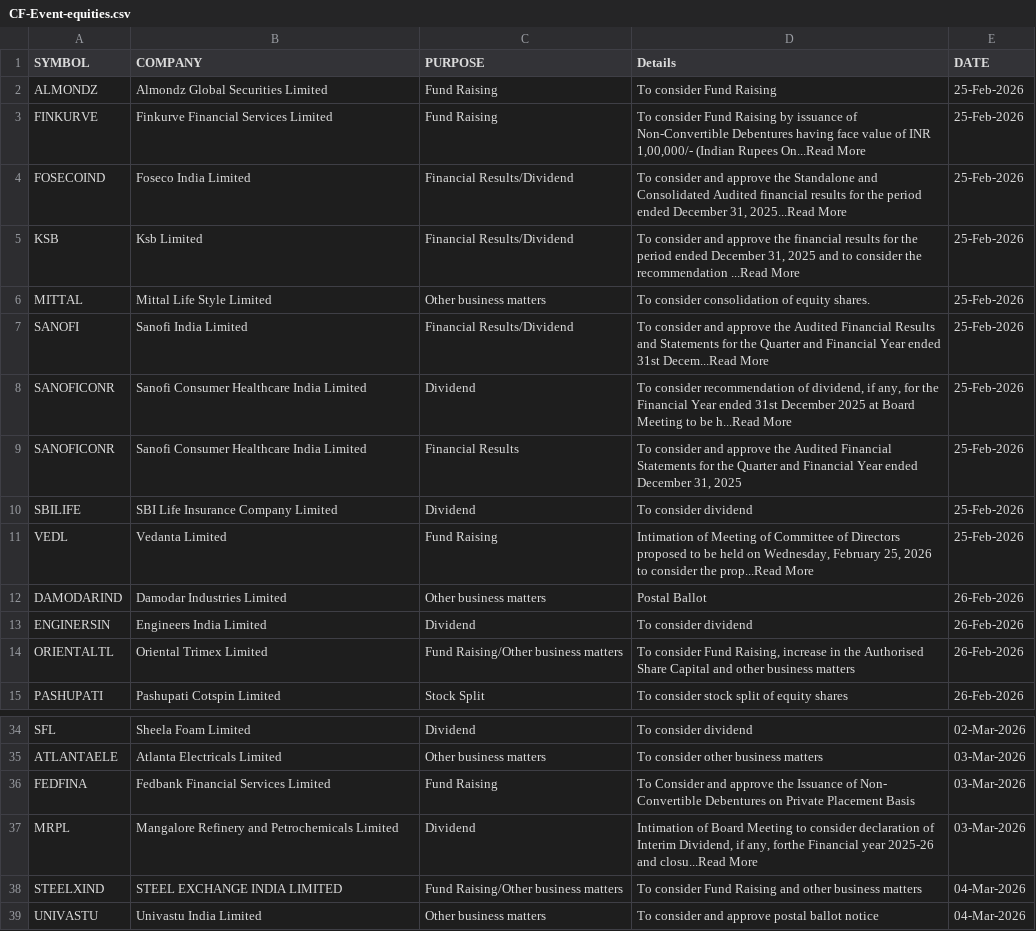
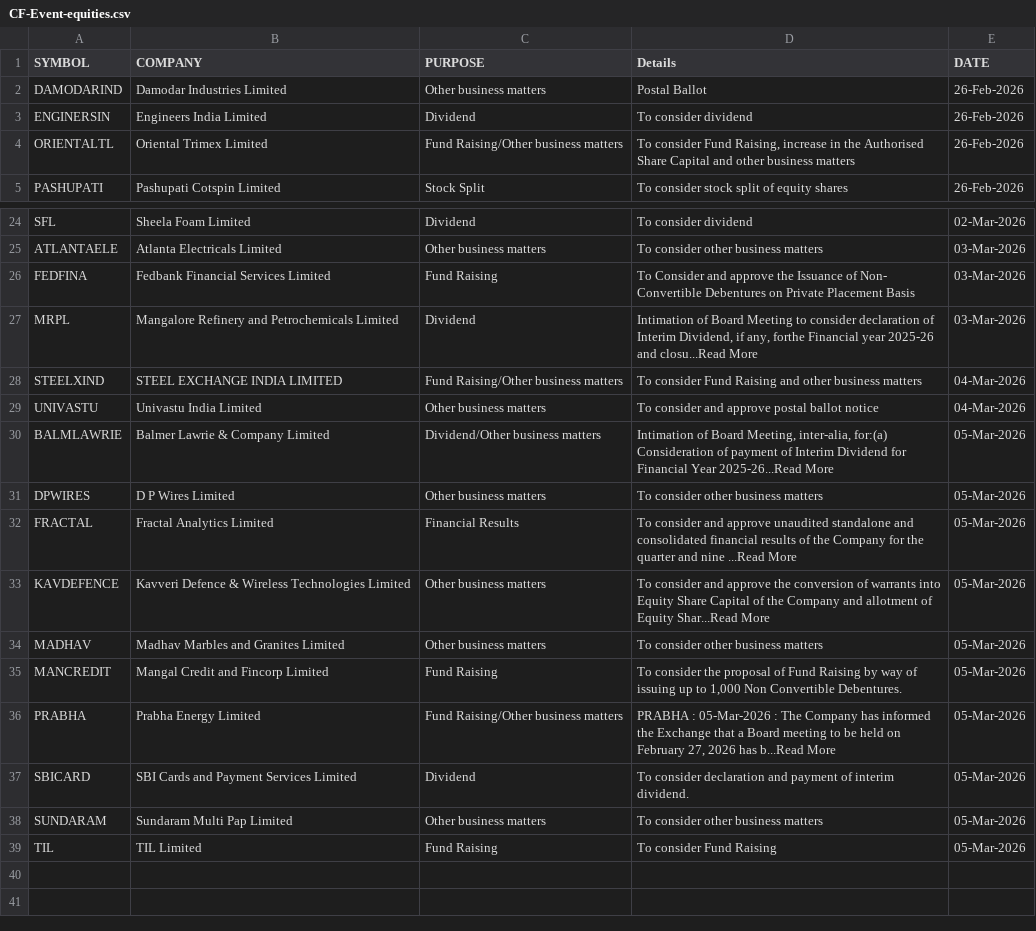
Before and after one commit to thesocialblitz/stupidwork, a CSV file: CF-Event-equities.csv, drawn as a sheet; only a part is shown, gaps mark what is left out; removed rows and columns are numbered as before the commit, all else as after; the diff covers the shown part only; the diff names each change by its address in the sheet, - before the commit and + after, or states it on an @@ line.

Commit message:
Overwrite Stock Events

```diff
--- a/CF-Event-equities.csv
+++ b/CF-Event-equities.csv
-row 2: ALMONDZ | Almondz Global Securities Limited | Fund Raising | To consider Fund Raising | 25-Feb-2026
-row 3: FINKURVE | Finkurve Financial Services Limited | Fund Raising | To consider Fund Raising by issuance of Non-Convertible Debentures having face value of INR 1,00,000/- (Indian Rupees On...Read More | 25-Feb-2026
-row 4: FOSECOIND | Foseco India Limited | Financial Results/Dividend | To consider and approve the Standalone and Consolidated Audited financial results for the period ended December 31, 2025...Read More | 25-Feb-2026
-row 5: KSB | Ksb Limited | Financial Results/Dividend | To consider and approve the financial results for the period ended December 31, 2025 and to consider the recommendation ...Read More | 25-Feb-2026
-row 6: MITTAL | Mittal Life Style Limited | Other business matters | To consider consolidation of equity shares. | 25-Feb-2026
-row 7: SANOFI | Sanofi India Limited | Financial Results/Dividend | To consider and approve the Audited Financial Results and Statements for the Quarter and Financial Year ended 31st Decem...Read More | 25-Feb-2026
-row 8: SANOFICONR | Sanofi Consumer Healthcare India Limited | Dividend | To consider recommendation of dividend, if any, for the Financial Year ended 31st December 2025 at Board Meeting to be h...Read More | 25-Feb-2026
-row 9: SANOFICONR | Sanofi Consumer Healthcare India Limited | Financial Results | To consider and approve the Audited Financial Statements for the Quarter and Financial Year ended December 31, 2025 | 25-Feb-2026
-row 10: SBILIFE | SBI Life Insurance Company Limited | Dividend | To consider dividend | 25-Feb-2026
-row 11: VEDL | Vedanta Limited | Fund Raising | Intimation of Meeting of Committee of Directors proposed to be held on Wednesday, February 25, 2026 to consider the prop...Read More | 25-Feb-2026
+row 30: BALMLAWRIE | Balmer Lawrie & Company Limited | Dividend/Other business matters | Intimation of Board Meeting, inter-alia, for:(a) Consideration of payment of Interim Dividend for Financial Year 2025-26...Read More | 05-Mar-2026
+row 31: DPWIRES | D P Wires Limited | Other business matters | To consider other business matters | 05-Mar-2026
+row 32: FRACTAL | Fractal Analytics Limited | Financial Results | To consider and approve unaudited standalone and consolidated financial results of the Company for the quarter and nine ...Read More | 05-Mar-2026
+row 33: KAVDEFENCE | Kavveri Defence & Wireless Technologies Limited | Other business matters | To consider and approve the conversion of warrants into Equity Share Capital of the Company and allotment of Equity Shar...Read More | 05-Mar-2026
+row 34: MADHAV | Madhav Marbles and Granites Limited | Other business matters | To consider other business matters | 05-Mar-2026
+row 35: MANCREDIT | Mangal Credit and Fincorp Limited | Fund Raising | To consider the proposal of Fund Raising by way of issuing up to 1,000 Non Convertible Debentures. | 05-Mar-2026
+row 36: PRABHA | Prabha Energy Limited | Fund Raising/Other business matters | PRABHA : 05-Mar-2026 : The Company has informed the Exchange that a Board meeting to be held on February 27, 2026 has b...Read More | 05-Mar-2026
+row 37: SBICARD | SBI Cards and Payment Services Limited | Dividend | To consider declaration and payment of interim dividend. | 05-Mar-2026
+row 38: SUNDARAM | Sundaram Multi Pap Limited | Other business matters | To consider other business matters | 05-Mar-2026
+row 39: TIL | TIL Limited | Fund Raising | To consider Fund Raising | 05-Mar-2026
```
Also changed, not shown: 1 moved row elsewhere in this file.
